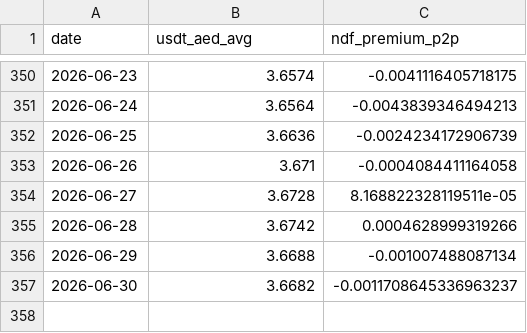
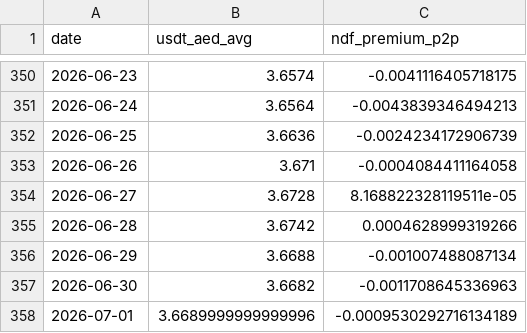
Before and after one commit to codingfidel/gulf-peg-dashboard, a CSV file: uae_ndf_p2p_history.csv, drawn as a sheet; only a part is shown, gaps mark what is left out.

```diff
--- a/uae_ndf_p2p_history.csv
+++ b/uae_ndf_p2p_history.csv
@@ -356,2 +356,3 @@ date,usdt_aed_avg,ndf_premium_p2p
 2026-06-29,3.6688,-0.001007488087134
-2026-06-30,3.6682,-0.0011708645336963237
+2026-06-30,3.6682,-0.0011708645336963
+2026-07-01,3.6689999999999996,-0.0009530292716134189
```
